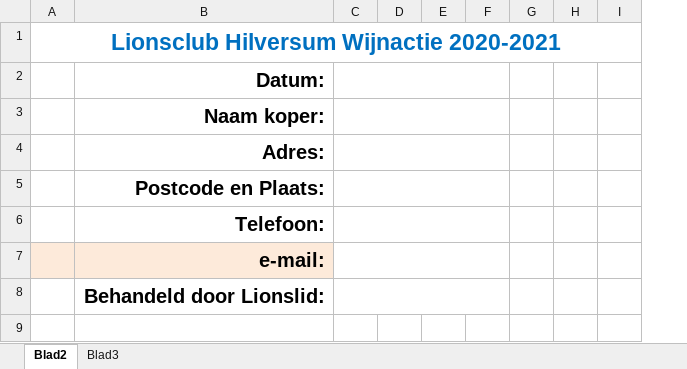
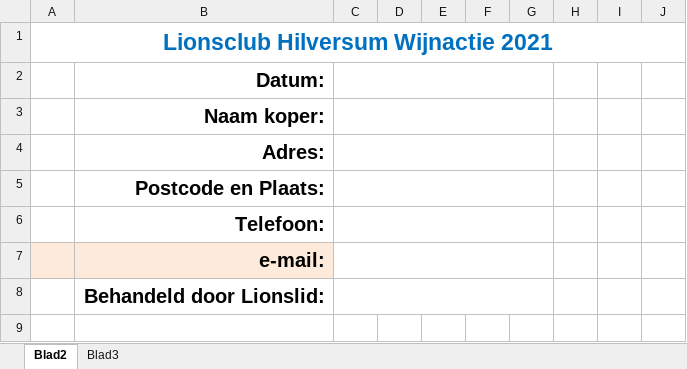
Before and after one commit to vanesp/lionshilversum, an Excel workbook: static/bestelformulier.xlsx, sheet Blad2, drawn as a sheet; only a part is shown; values as stored, in another font and other column widths than the file's, no borders; charts and pictures not drawn; the diff covers the shown part only; the diff names each change by its address in the sheet, - before the commit and + after, or states it on an @@ line.

Commit message:
Updates voor latere Hugo versie en wijnactie 2021

```diff
--- a/static/bestelformulier.xlsx (sheet Blad2)
+++ b/static/bestelformulier.xlsx (sheet Blad2)
+column D, empty
-A1: Lionsclub Hilversum Wijnactie 2020-2021
+A1: Lionsclub Hilversum Wijnactie 2021
```
Also changed, not shown: 6 added rows, 7 removed rows and 41 edited cells elsewhere in this sheet, formulas that keep their value, charts or pictures, 12 other files.
